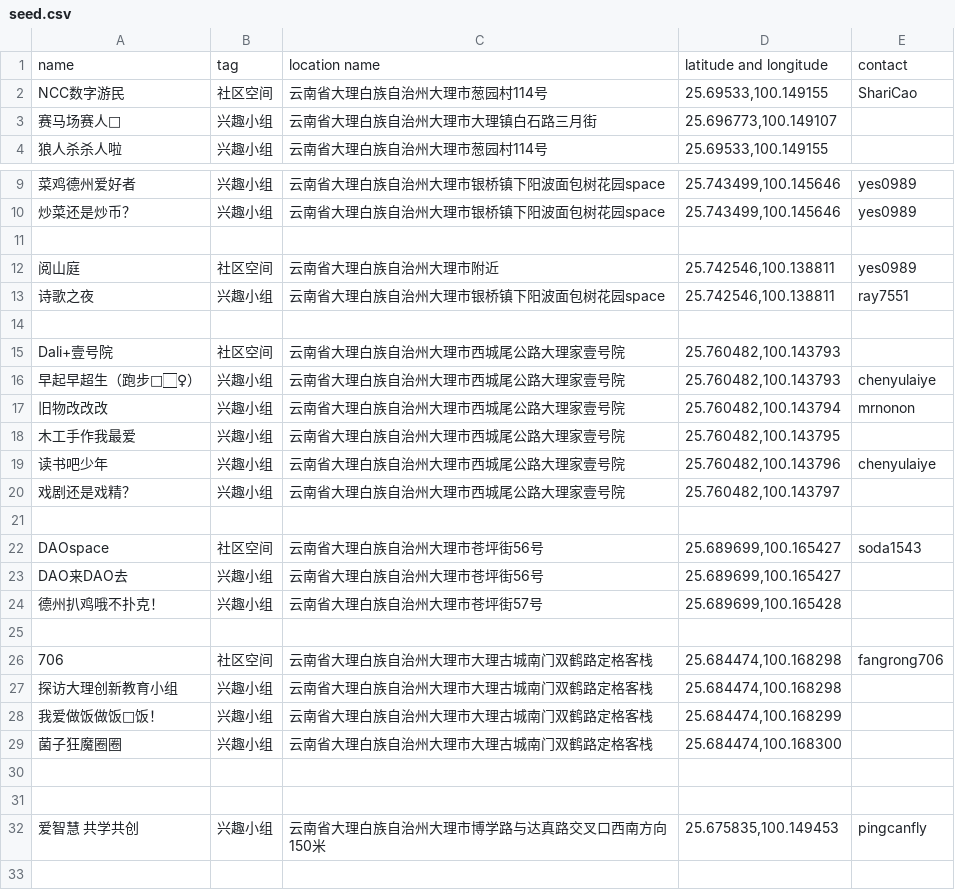
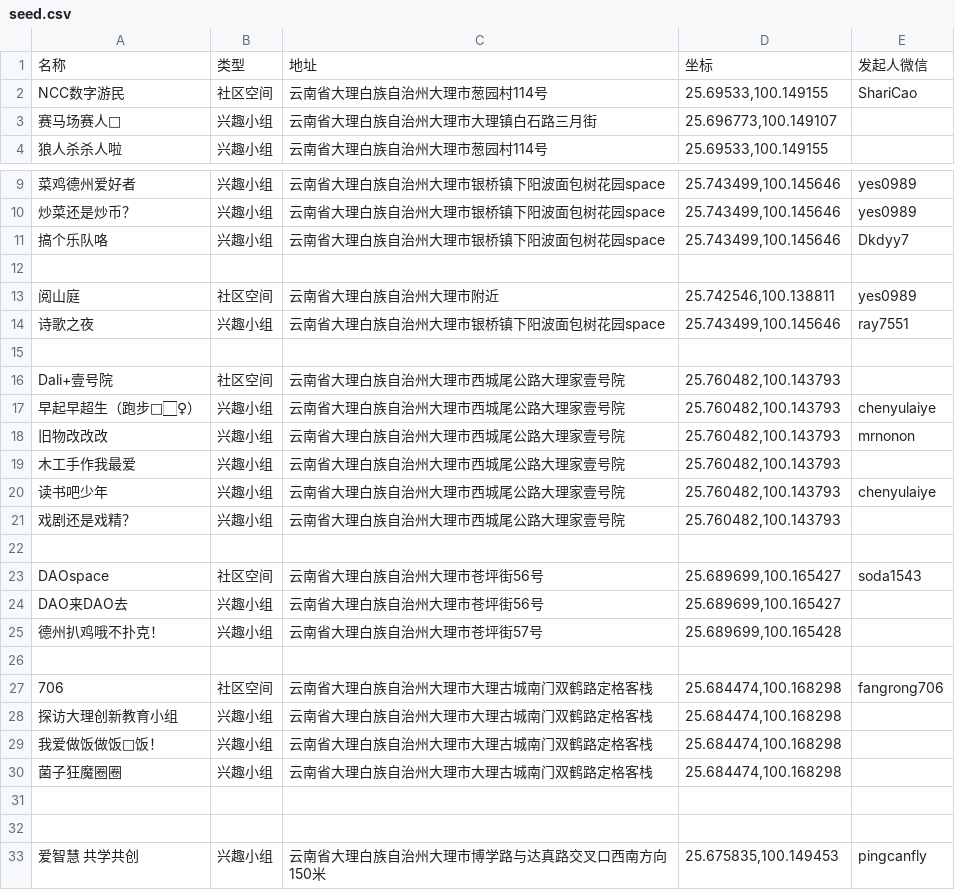
Before and after one commit to seabornlee/popo-api, a CSV file: assets/seed.csv, drawn as a sheet; only a part is shown, gaps mark what is left out; the shorter side is filled out with more unchanged rows; removed rows and columns are numbered as before the commit, all else as after; the diff names each change by its address in the sheet, - before the commit and + after, or states it on an @@ line.

Commit message:
Update seeds

```diff
--- a/assets/seed.csv
+++ b/assets/seed.csv
-row 1: name | tag | location name | latitude and longitude | contact
+row 1: 名称 | 类型 | 地址 | 坐标 | 发起人微信
+row 11: 搞个乐队咯 | 兴趣小组 | 云南省大理白族自治州大理市银桥镇下阳波面包树花园space | 25.743499,100.145646 | Dkdyy7
-D14: 25.742546,100.138811
+D14: 25.743499,100.145646
-D18: 25.760482,100.143794
+D18: 25.760482,100.143793
-D19: 25.760482,100.143795
+D19: 25.760482,100.143793
-D20: 25.760482,100.143796
+D20: 25.760482,100.143793
-D21: 25.760482,100.143797
+D21: 25.760482,100.143793
-D29: 25.684474,100.168299
+D29: 25.684474,100.168298
-D30: 25.684474,100.168300
+D30: 25.684474,100.168298
```
